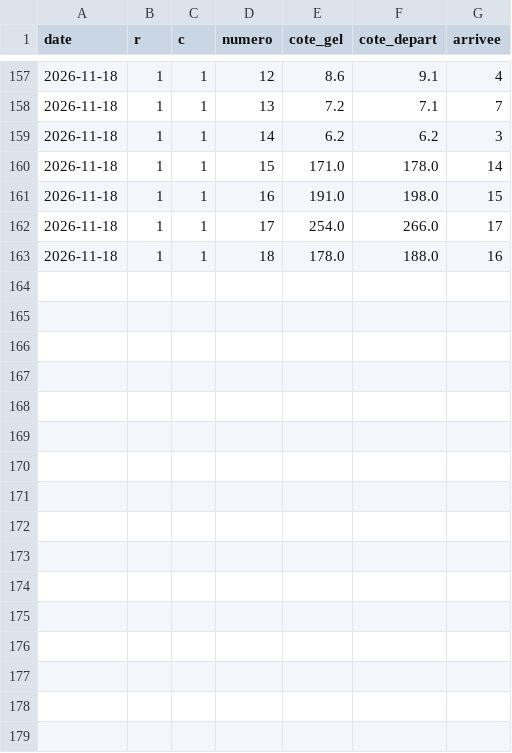
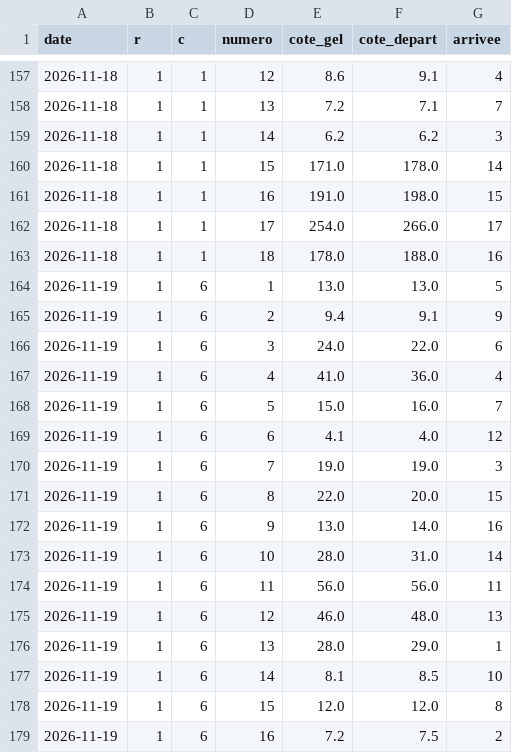
Before and after one commit to irrever/c-kdo-test, a CSV file: quinte/journal/mouvement.csv, drawn as a sheet; only a part is shown, gaps mark what is left out; the diff names each change by its address in the sheet, - before the commit and + after, or states it on an @@ line.

```diff
--- a/quinte/journal/mouvement.csv
+++ b/quinte/journal/mouvement.csv
+row 164: 2026-11-19 | 1 | 6 | 1 | 13.0 | 13.0 | 5
+row 165: 2026-11-19 | 1 | 6 | 2 | 9.4 | 9.1 | 9
+row 166: 2026-11-19 | 1 | 6 | 3 | 24.0 | 22.0 | 6
+row 167: 2026-11-19 | 1 | 6 | 4 | 41.0 | 36.0 | 4
+row 168: 2026-11-19 | 1 | 6 | 5 | 15.0 | 16.0 | 7
+row 169: 2026-11-19 | 1 | 6 | 6 | 4.1 | 4.0 | 12
+row 170: 2026-11-19 | 1 | 6 | 7 | 19.0 | 19.0 | 3
+row 171: 2026-11-19 | 1 | 6 | 8 | 22.0 | 20.0 | 15
+row 172: 2026-11-19 | 1 | 6 | 9 | 13.0 | 14.0 | 16
+row 173: 2026-11-19 | 1 | 6 | 10 | 28.0 | 31.0 | 14
+row 174: 2026-11-19 | 1 | 6 | 11 | 56.0 | 56.0 | 11
+row 175: 2026-11-19 | 1 | 6 | 12 | 46.0 | 48.0 | 13
+row 176: 2026-11-19 | 1 | 6 | 13 | 28.0 | 29.0 | 1
+row 177: 2026-11-19 | 1 | 6 | 14 | 8.1 | 8.5 | 10
+row 178: 2026-11-19 | 1 | 6 | 15 | 12.0 | 12.0 | 8
+row 179: 2026-11-19 | 1 | 6 | 16 | 7.2 | 7.5 | 2
```
Also changed, not shown: quinte/journal/essais-chronos.csv, quinte/journal/mesure-quintes.csv, 2 other files.
